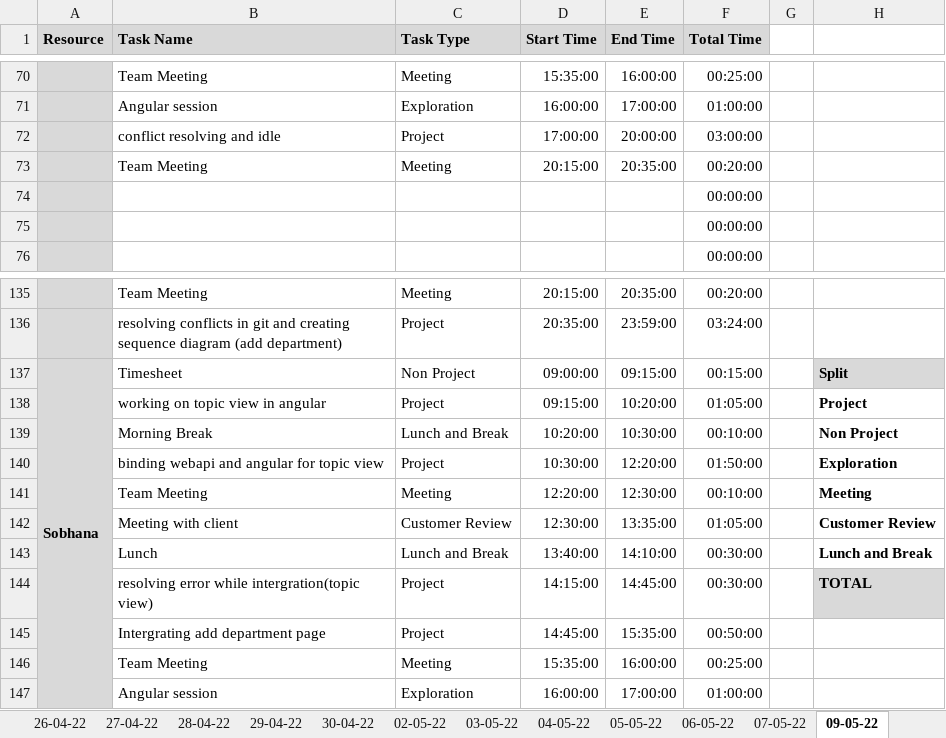
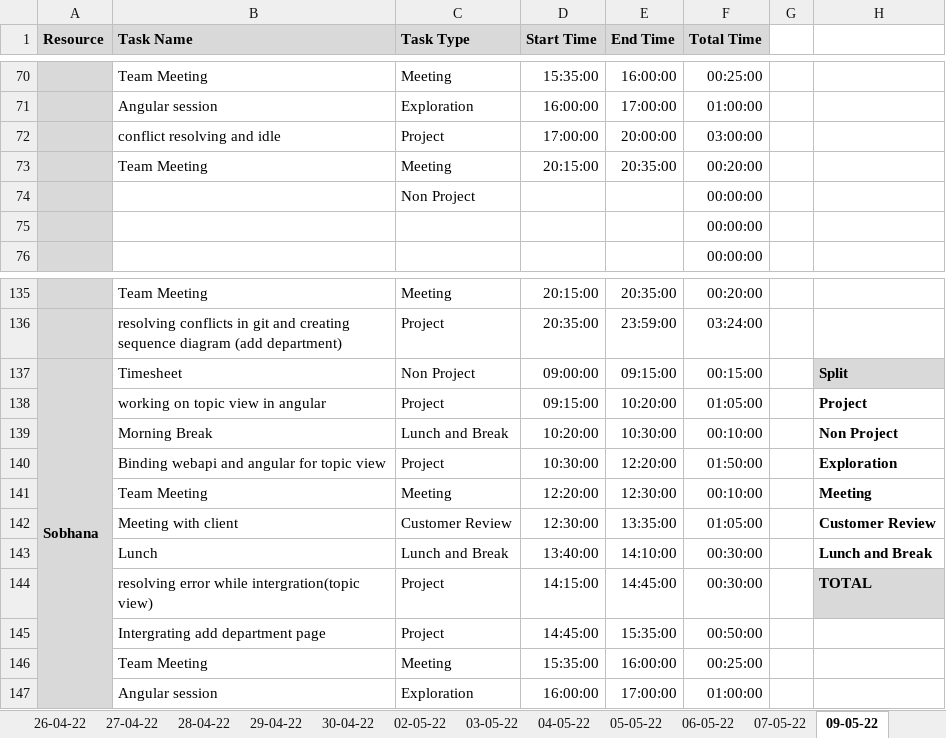
Before and after one commit to TEAM-EUPHORIA/TEAM-EUPHORIA-TMS, an Excel workbook: Process/Timesheet/PTW-Timesheet.xlsx, sheet 09-05-22, drawn as a sheet; only a part is shown, gaps mark what is left out; values as stored, in another font and other column widths than the file's, no borders; conditional formats not drawn; the diff covers the shown part only; the diff names each change by its address in the sheet, - before the commit and + after, or states it on an @@ line.

```diff
--- a/Process/Timesheet/PTW-Timesheet.xlsx (sheet 09-05-22)
+++ b/Process/Timesheet/PTW-Timesheet.xlsx (sheet 09-05-22)
-C74 (Task Type): (empty)
+C74 (Task Type): Non Project
-B140 (Task Name): binding webapi and angular for topic view
+B140 (Task Name): Binding webapi and angular for topic view
```
Also changed, not shown: 11 added rows, 11 removed rows and 17 edited cells elsewhere in this sheet.
